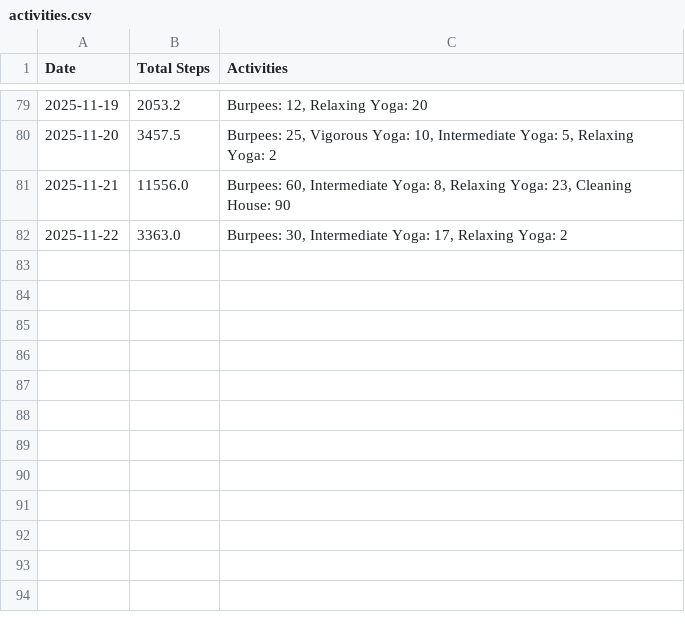
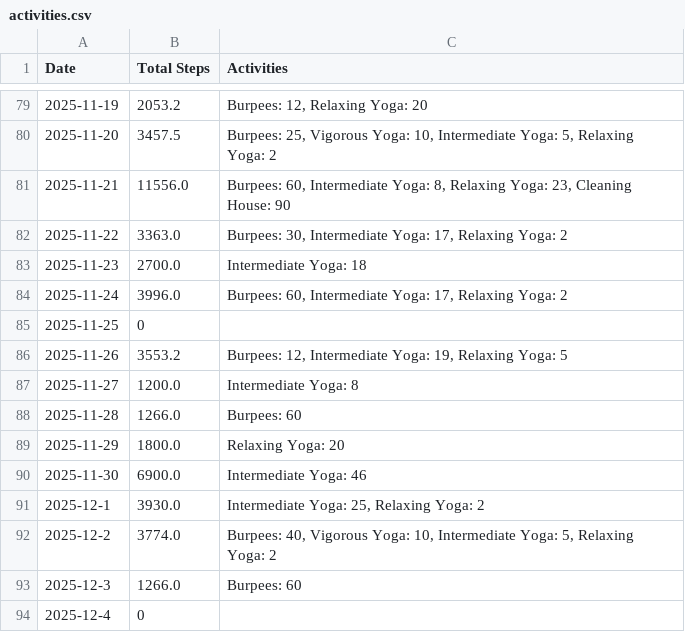
Before and after one commit to MrMultiMediator/steps_calculator, a CSV file: activities.csv, drawn as a sheet; only a part is shown, gaps mark what is left out.

Commit message:
more activities

```diff
--- a/activities.csv
+++ b/activities.csv
@@ -82 +82,13 @@ Date,Total Steps,Activities
 2025-11-22,3363.0,"Burpees: 30, Intermediate Yoga: 17, Relaxing Yoga: 2"
+2025-11-23,2700.0,Intermediate Yoga: 18
+2025-11-24,3996.0,"Burpees: 60, Intermediate Yoga: 17, Relaxing Yoga: 2"
+2025-11-25,0,
+2025-11-26,3553.2,"Burpees: 12, Intermediate Yoga: 19, Relaxing Yoga: 5"
+2025-11-27,1200.0,Intermediate Yoga: 8
+2025-11-28,1266.0,Burpees: 60
+2025-11-29,1800.0,Relaxing Yoga: 20
+2025-11-30,6900.0,Intermediate Yoga: 46
+2025-12-1,3930.0,"Intermediate Yoga: 25, Relaxing Yoga: 2"
+2025-12-2,3774.0,"Burpees: 40, Vigorous Yoga: 10, Intermediate Yoga: 5, Relaxing Yoga: 2"
+2025-12-3,1266.0,Burpees: 60
+2025-12-4,0,
```
